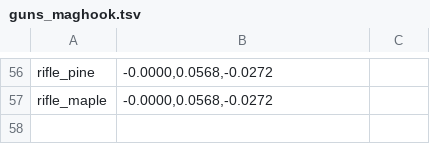
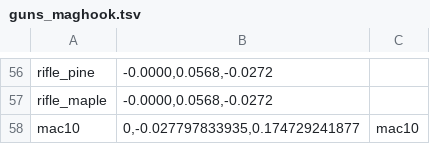
Before and after one commit to strawberry-cow38/unturned-godot, a TSV file: game/content/guns_maghook.tsv, drawn as a sheet; only a part is shown, gaps mark what is left out.

```diff
--- a/game/content/guns_maghook.tsv
+++ b/game/content/guns_maghook.tsv
@@ -57 +57,2 @@ rifle_pine	-0.0000,0.0568,-0.0272
 rifle_maple	-0.0000,0.0568,-0.0272	
+mac10	0,-0.027797833935,0.174729241877	mac10
```
Also changed, not shown: game/content/guns_visual.tsv, game/content/items_catalog.tsv, 41 other files.
